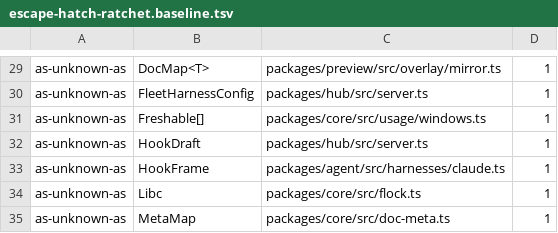
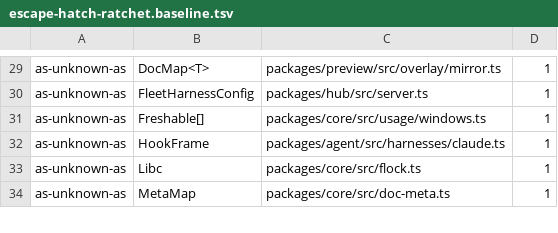
Before and after one commit to Bewinxed/cawco, a TSV file: scripts/escape-hatch-ratchet.baseline.tsv, drawn as a sheet; only a part is shown, gaps mark what is left out.

```diff
--- a/scripts/escape-hatch-ratchet.baseline.tsv
+++ b/scripts/escape-hatch-ratchet.baseline.tsv
@@ -31,3 +31,2 @@ as-unknown-as	FleetHarnessConfig	packages/hub/src/server.ts	1
 as-unknown-as	Freshable[]	packages/core/src/usage/windows.ts	1
-as-unknown-as	HookDraft	packages/hub/src/server.ts	1
 as-unknown-as	HookFrame	packages/agent/src/harnesses/claude.ts	1
```
Also changed, not shown: 34 other files.
